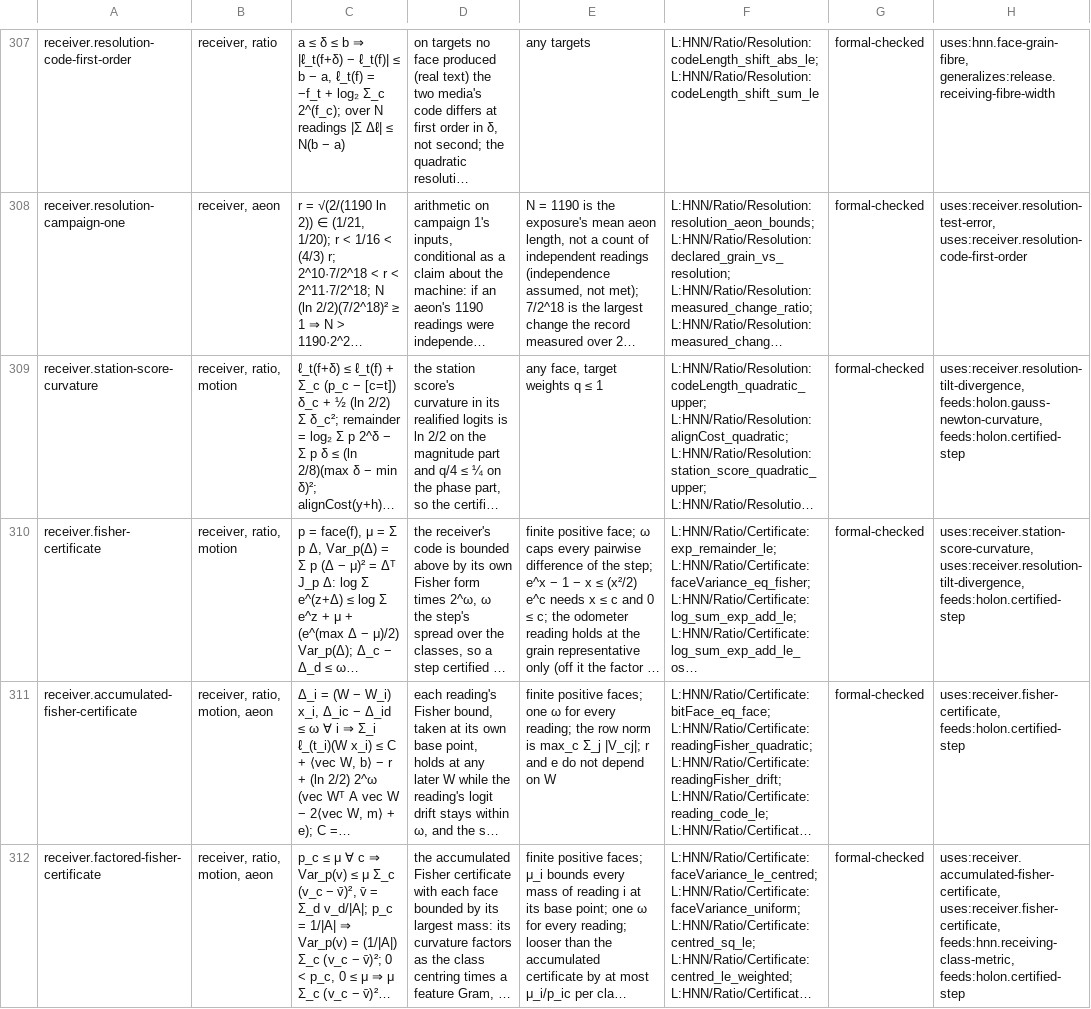
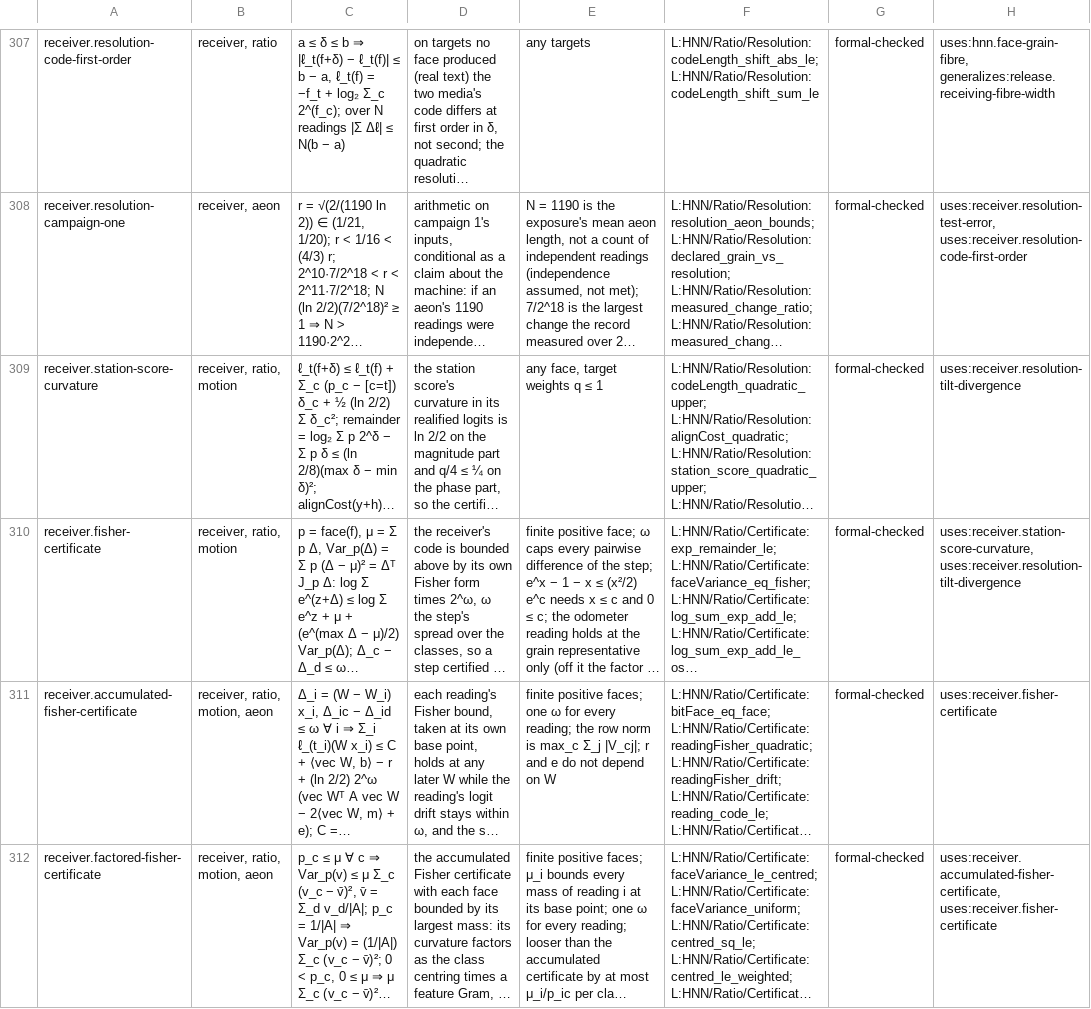
Before and after one commit to brandonrdug/holonics, a TSV file: docs/atlas/information.tsv, drawn as a sheet; only a part is shown, gaps mark what is left out; long unchanged cells end in …; the diff covers the shown part only; the diff names each change by its address in the sheet, - before the commit and + after, or states it on an @@ line.

```diff
--- a/docs/atlas/information.tsv
+++ b/docs/atlas/information.tsv
-H309: uses:receiver.resolution-tilt-divergence, feeds:holon.gauss-newton-curvature, feeds:holon.certified-step
+H309: uses:receiver.resolution-tilt-divergence
-H310: uses:receiver.station-score-curvature, uses:receiver.resolution-tilt-divergence, feeds:holon.certified-step
+H310: uses:receiver.station-score-curvature, uses:receiver.resolution-tilt-divergence
-H311: uses:receiver.fisher-certificate, feeds:holon.certified-step
+H311: uses:receiver.fisher-certificate
-H312: uses:receiver.accumulated-fisher-certificate, uses:receiver.fisher-certificate, feeds:hnn.receiving-class-metric, feeds:holon.certified-step
+H312: uses:receiver.accumulated-fisher-certificate, uses:receiver.fisher-certificate
```
Also changed, not shown: 4 edited cells elsewhere in this file, 7 other files.
